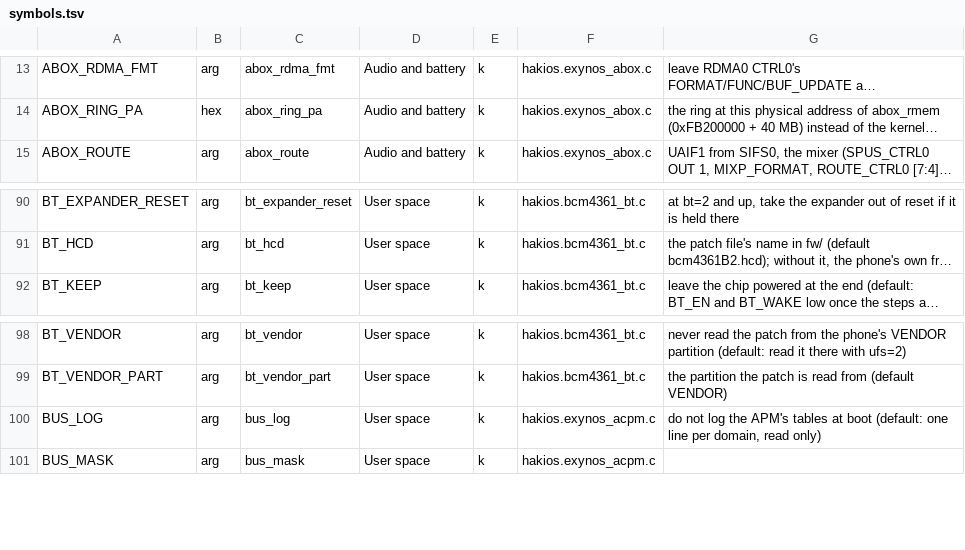
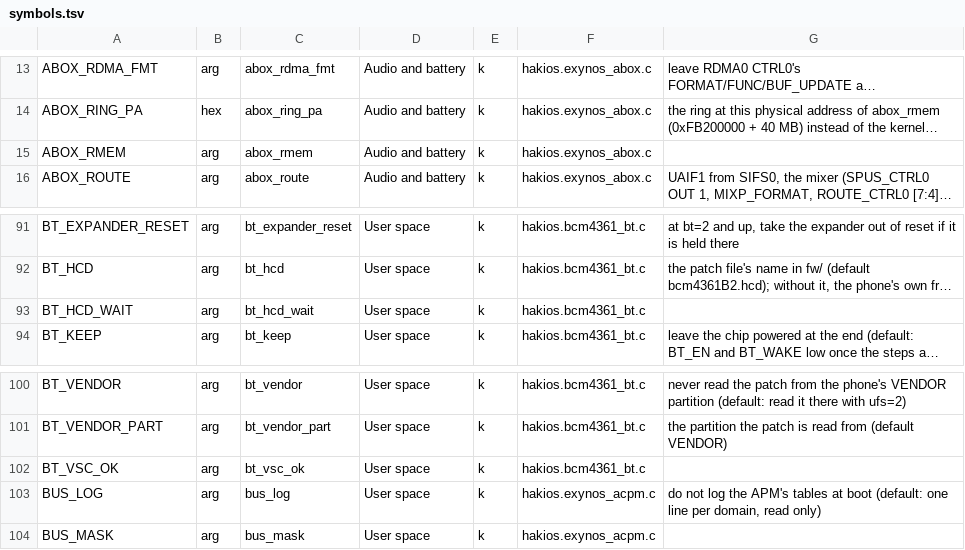
Before and after one commit to Scion-Project/scion-kernel, a TSV file: configs/symbols.tsv, drawn as a sheet; only a part is shown, gaps mark what is left out; long unchanged cells end in …; the diff names each change by its address in the sheet, - before the commit and + after, or states it on an @@ line.

Commit message:
The configuration listing, the boot-argument catalogue and the drivers' page made again (audio, Bluetooth, the key store's notes merged in)

```diff
--- a/configs/symbols.tsv
+++ b/configs/symbols.tsv
+row 15: ABOX_RMEM | arg | abox_rmem | Audio and battery | k | hakios.exynos_abox.c
+row 93: BT_HCD_WAIT | arg | bt_hcd_wait | User space | k | hakios.bcm4361_bt.c
+row 102: BT_VSC_OK | arg | bt_vsc_ok | User space | k | hakios.bcm4361_bt.c
```
Also changed, not shown: 4 other files.
